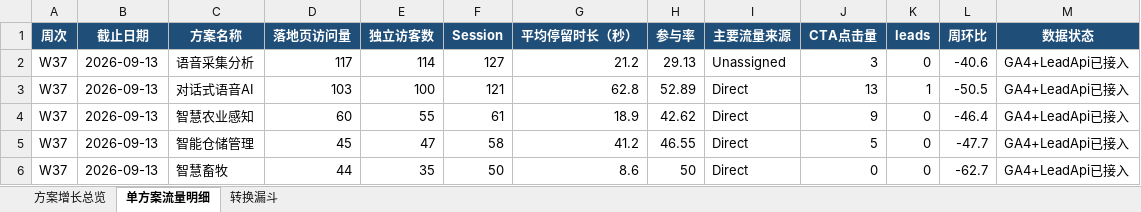
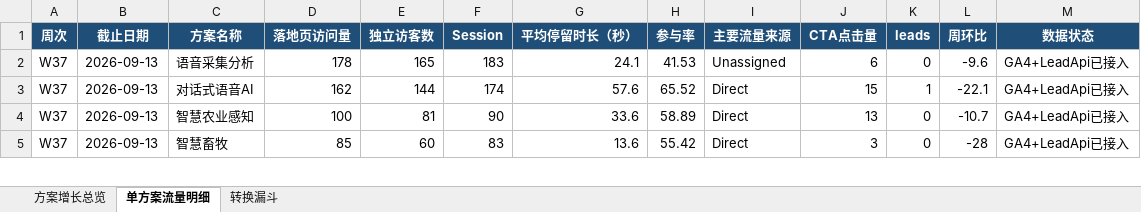
Before and after one commit to rebeccah321/ga4-feishu-dashboard, an Excel workbook: exports/Seeed周度三表_W23-W36_2026-09-13.xlsx, sheet 单方案流量明细, drawn as a sheet; only a part is shown; values as stored, in another font and other column widths than the file's, no borders; removed rows and columns are numbered as before the commit, all else as after; the diff covers the shown part only; the diff names each change by its address in the sheet, - before the commit and + after, or states it on an @@ line.

```diff
--- a/exports/Seeed周度三表_W23-W36_2026-09-13.xlsx (sheet 单方案流量明细)
+++ b/exports/Seeed周度三表_W23-W36_2026-09-13.xlsx (sheet 单方案流量明细)
-D2 (落地页访问量): 117
+D2 (落地页访问量): 178
-E2 (独立访客数): 114
+E2 (独立访客数): 165
-F2 (Session): 127
+F2 (Session): 183
-G2 (平均停留时长（秒）): 21.2
+G2 (平均停留时长（秒）): 24.1
-H2 (参与率): 29.13
+H2 (参与率): 41.53
-J2 (CTA点击量): 3
+J2 (CTA点击量): 6
-L2 (周环比): -40.6
+L2 (周环比): -9.6
-D3 (落地页访问量): 103
+D3 (落地页访问量): 162
-E3 (独立访客数): 100
+E3 (独立访客数): 144
-F3 (Session): 121
+F3 (Session): 174
-G3 (平均停留时长（秒）): 62.8
+G3 (平均停留时长（秒）): 57.6
-H3 (参与率): 52.89
+H3 (参与率): 65.52
-J3 (CTA点击量): 13
+J3 (CTA点击量): 15
-L3 (周环比): -50.5
+L3 (周环比): -22.1
-D4 (落地页访问量): 60
+D4 (落地页访问量): 100
-E4 (独立访客数): 55
+E4 (独立访客数): 81
-F4 (Session): 61
+F4 (Session): 90
-G4 (平均停留时长（秒）): 18.9
+G4 (平均停留时长（秒）): 33.6
-H4 (参与率): 42.62
+H4 (参与率): 58.89
-J4 (CTA点击量): 9
+J4 (CTA点击量): 13
-L4 (周环比): -46.4
+L4 (周环比): -10.7
-row 5: W37 | 2026-09-13 | 智能仓储管理 | 45 | 47 | 58 | 41.2 | 46.55 | Direct | 5 | 0 | -47.7 | GA4+LeadApi已接入
-D5 (落地页访问量): 44
+D5 (落地页访问量): 85
-E5 (独立访客数): 35
+E5 (独立访客数): 60
-F5 (Session): 50
+F5 (Session): 83
-G5 (平均停留时长（秒）): 8.6
+G5 (平均停留时长（秒）): 13.6
-H5 (参与率): 50
+H5 (参与率): 55.42
-J5 (CTA点击量): 0
+J5 (CTA点击量): 3
-L5 (周环比): -62.7
+L5 (周环比): -28
```
Also changed, not shown: 1 added row, 12 removed rows and 60 edited cells elsewhere in this sheet, sheet 转换漏斗, sheet 方案增长总览, 19 other files.
